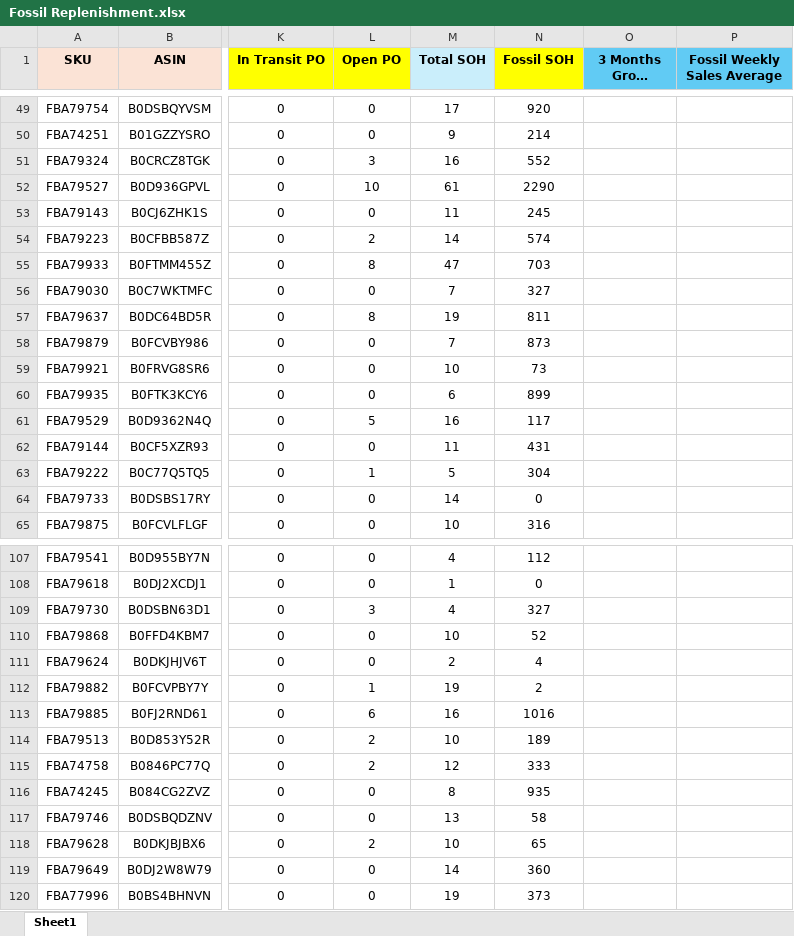
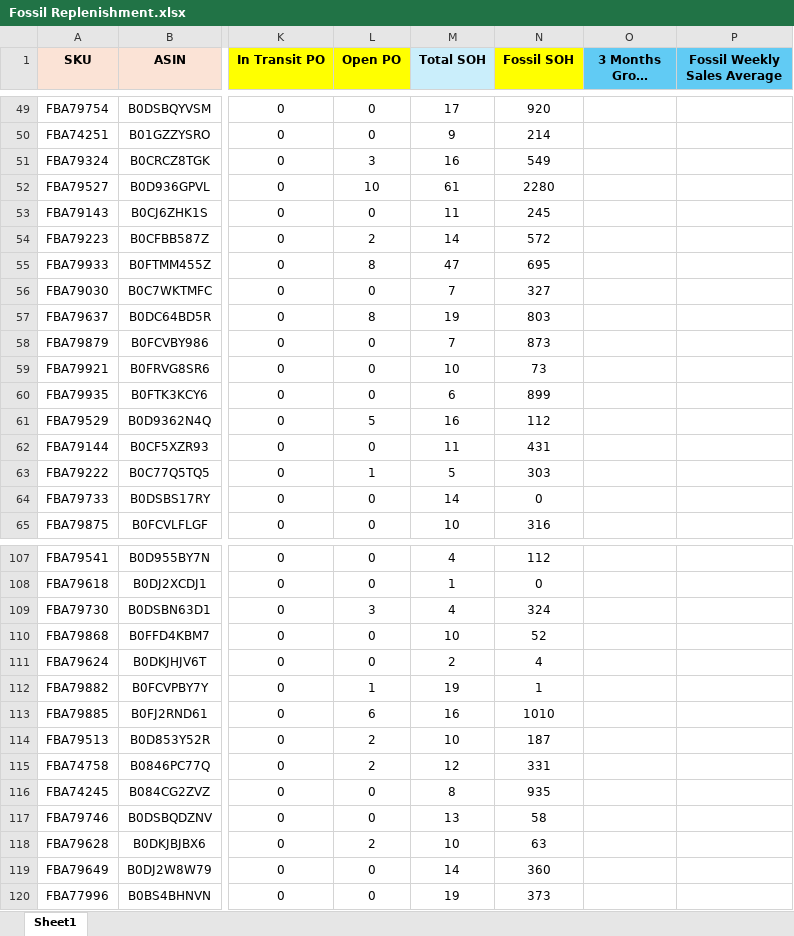
Before and after one commit to nitesh-lang/am-replenishment, an Excel workbook: data/input/Fossil Replenishment/Fossil Replenishment.xlsx, sheet Sheet1, drawn as a sheet; only a part is shown, gaps mark what is left out; long unchanged cells end in …; values as stored, in another font and other column widths than the file's, no borders; conditional formats not drawn; the diff covers the shown part only; the diff names each change by its address in the sheet, - before the commit and + after, or states it on an @@ line.

Commit message:
Update Fossil master

```diff
--- a/data/input/Fossil Replenishment/Fossil Replenishment.xlsx (sheet Sheet1)
+++ b/data/input/Fossil Replenishment/Fossil Replenishment.xlsx (sheet Sheet1)
-N51 (Fossil SOH): 552
+N51 (Fossil SOH): 549
-N52 (Fossil SOH): 2290
+N52 (Fossil SOH): 2280
-N54 (Fossil SOH): 574
+N54 (Fossil SOH): 572
-N55 (Fossil SOH): 703
+N55 (Fossil SOH): 695
-N57 (Fossil SOH): 811
+N57 (Fossil SOH): 803
-N61 (Fossil SOH): 117
+N61 (Fossil SOH): 112
-N63 (Fossil SOH): 304
+N63 (Fossil SOH): 303
-N109 (Fossil SOH): 327
+N109 (Fossil SOH): 324
-N112 (Fossil SOH): 2
+N112 (Fossil SOH): 1
-N113 (Fossil SOH): 1016
+N113 (Fossil SOH): 1010
-N114 (Fossil SOH): 189
+N114 (Fossil SOH): 187
-N115 (Fossil SOH): 333
+N115 (Fossil SOH): 331
-N118 (Fossil SOH): 65
+N118 (Fossil SOH): 63
```
Also changed, not shown: 50 edited cells elsewhere in this sheet.
